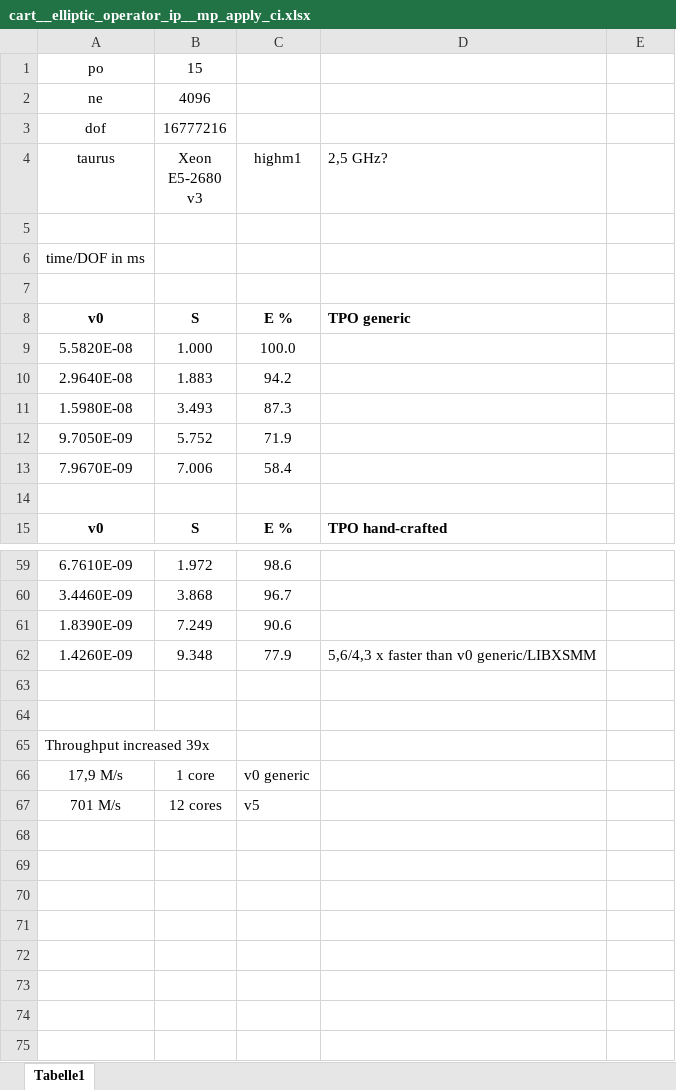
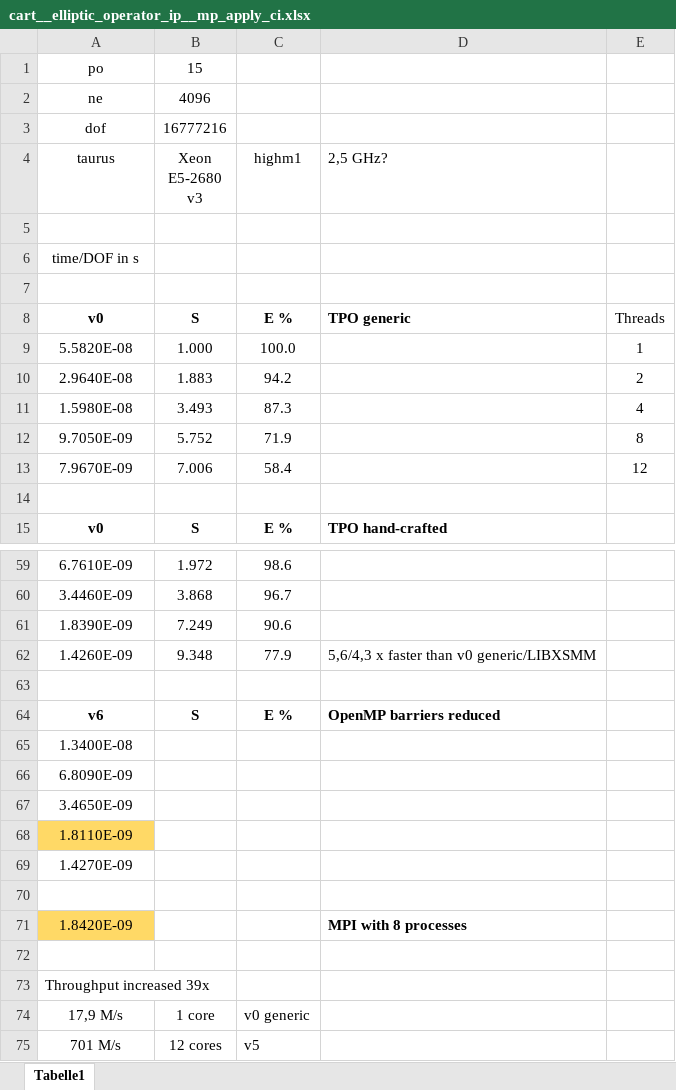
Before and after one commit to HiSPEET/hispeet, an Excel workbook: src/cart/elliptic/optimization/cart__elliptic_operator_ip__mp_apply_ci.xlsx, sheet Tabelle1, drawn as a sheet; only a part is shown, gaps mark what is left out; values as stored, in another font and other column widths than the file's, no borders; the diff names each change by its address in the sheet, - before the commit and + after, or states it on an @@ line.

Commit message:
OpenMP improvements

```diff
--- a/src/cart/elliptic/optimization/cart__elliptic_operator_ip__mp_apply_ci.xlsx (sheet Tabelle1)
+++ b/src/cart/elliptic/optimization/cart__elliptic_operator_ip__mp_apply_ci.xlsx (sheet Tabelle1)
-A6 (taurus): time/DOF in ms
+A6 (taurus): time/DOF in s
-E8: (empty)
+E8: Threads
-E9: (empty)
+E9: 1
-E10: (empty)
+E10: 2
-E11: (empty)
+E11: 4
-E12: (empty)
+E12: 8
-E13: (empty)
+E13: 12
+row 64: v6 | S | E % | OpenMP barriers reduced
+row 65: 1.3400E-08
+row 66: 6.8090E-09
+row 67: 3.4650E-09
+row 68: 1.8110E-09
+row 69: 1.4270E-09
+row 70: (empty)
+row 71: 1.8420E-09 |  |  | MPI with 8 processes
```
Also changed, not shown: 10 other files.
